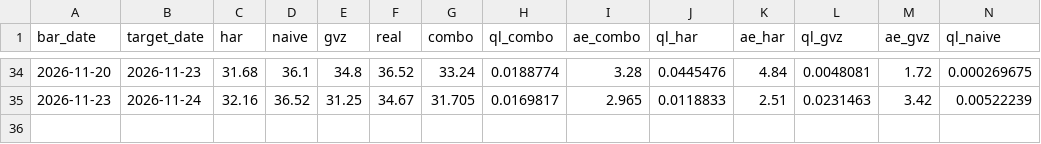
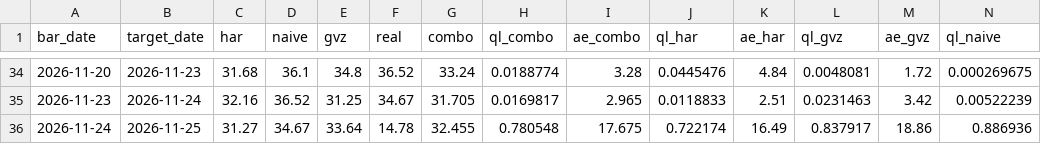
Before and after one commit to wayurin88/gold-vrp-monitor-, a CSV file: h5/h5_log.csv, drawn as a sheet; only a part is shown, gaps mark what is left out; rows hold the shown columns only; the diff names each change by its address in the sheet, - before the commit and + after, or states it on an @@ line.

```diff
--- a/h5/h5_log.csv
+++ b/h5/h5_log.csv
+row 36: 2026-11-24 | 2026-11-25 | 31.27 | 34.67 | 33.64 | 14.78 | 32.455 | 0.780548 | 17.675 | 0.722174 | 16.49 | 0.837917 | 18.86 | 0.886936
```
Also changed, not shown: gold_har_log.csv, 2 other files.
